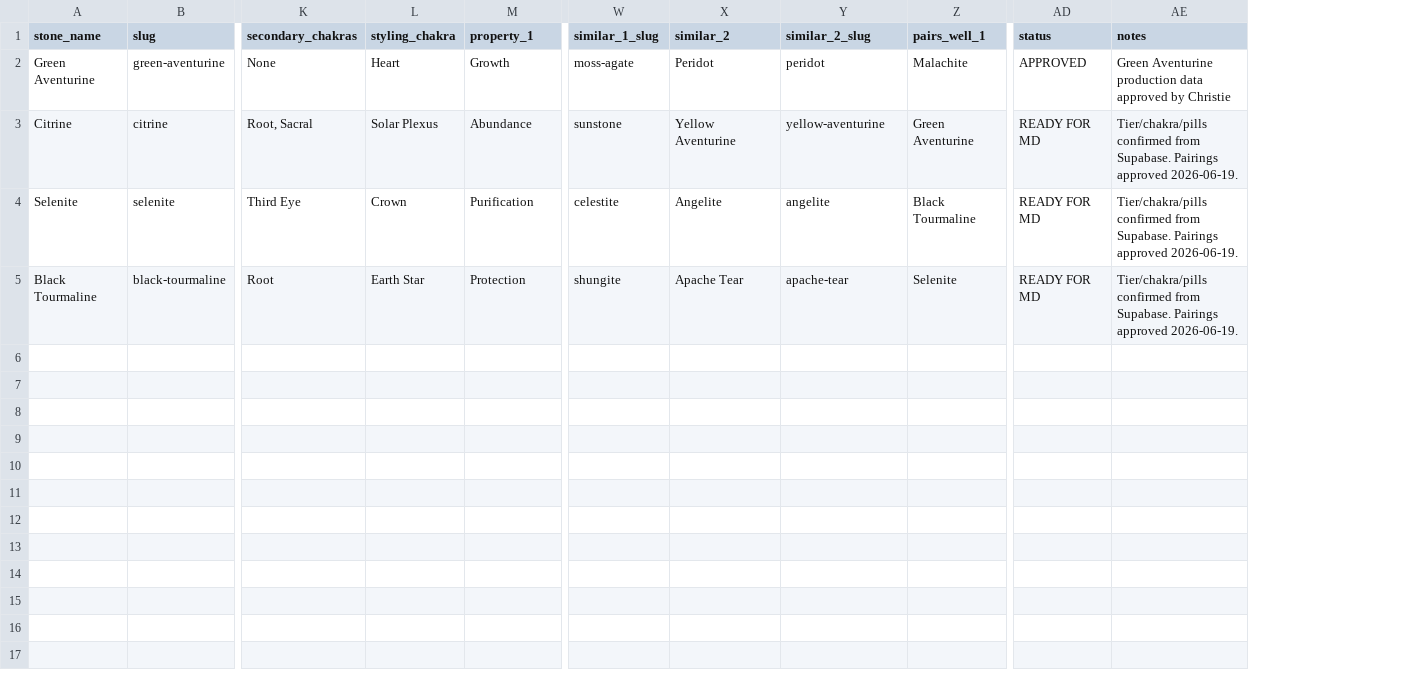
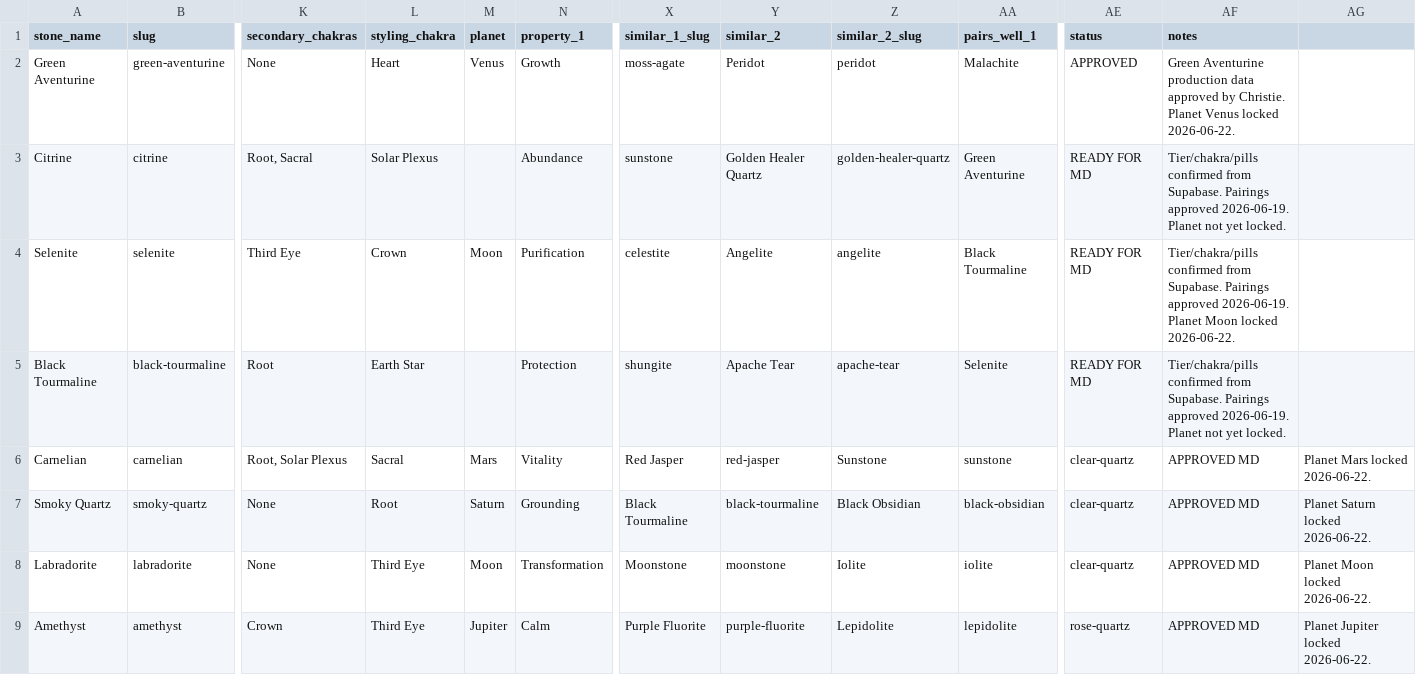
Before and after one commit to stillpointlapidary/stillpointlapidary, a CSV file: docs/encyclopedia/ENCYCLOPEDIA-PRODUCTION-DATA.csv, drawn as a sheet; only a part is shown, gaps mark what is left out; addresses are those after the commit; rows hold the shown columns only; the diff names each change by its address in the sheet, - before the commit and + after, or states it on an @@ line.

```diff
--- a/docs/encyclopedia/ENCYCLOPEDIA-PRODUCTION-DATA.csv
+++ b/docs/encyclopedia/ENCYCLOPEDIA-PRODUCTION-DATA.csv
+column M (planet), rows 2-4: Venus |  | Moon
+column AG, empty
-AF2 (notes): …approved by Christie
+AF2 (notes): …approved by Christie. Planet Venus locked 2026-06-22.
-Y3 (similar_2): Yellow Aventurine
+Y3 (similar_2): Golden Healer Quartz
-Z3 (similar_2_slug): yellow-aventurine
+Z3 (similar_2_slug): golden-healer-quartz
-AF3 (notes): …approved 2026-06-19.
+AF3 (notes): …approved 2026-06-19. Planet not yet locked.
-AF4 (notes): …approved 2026-06-19.
+AF4 (notes): …approved 2026-06-19. Planet Moon locked 2026-06-22.
-AF5 (notes): …approved 2026-06-19.
+AF5 (notes): …approved 2026-06-19. Planet not yet locked.
+row 6: Carnelian | carnelian | Root, Solar Plexus | Sacral | Mars | Vitality | Red Jasper | red-jasper | Sunstone | sunstone | clear-quartz | APPROVED MD | Planet Mars locked 2026-06-22.
+row 7: Smoky Quartz | smoky-quartz | None | Root | Saturn | Grounding | Black Tourmaline | black-tourmaline | Black Obsidian | black-obsidian | clear-quartz | APPROVED MD | Planet Saturn locked 2026-06-22.
+row 8: Labradorite | labradorite | None | Third Eye | Moon | Transformation | Moonstone | moonstone | Iolite | iolite | clear-quartz | APPROVED MD | Planet Moon locked 2026-06-22.
+row 9: Amethyst | amethyst | Crown | Third Eye | Jupiter | Calm | Purple Fluorite | purple-fluorite | Lepidolite | lepidolite | rose-quartz | APPROVED MD | Planet Jupiter locked 2026-06-22.
```
Also changed, not shown: 5 other files.
